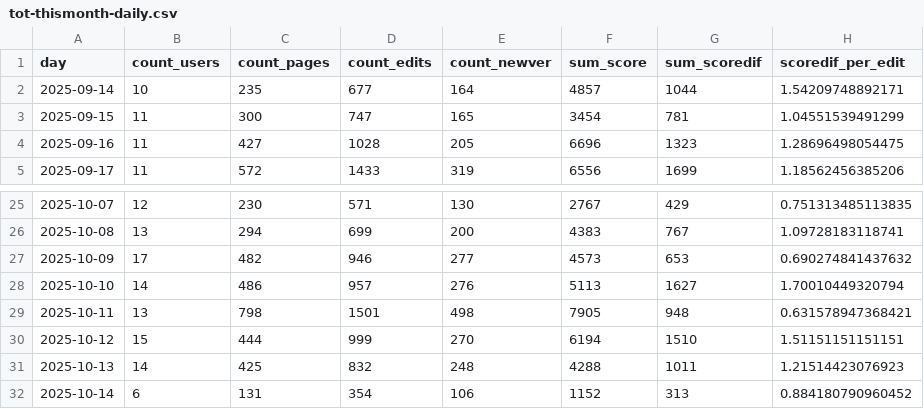
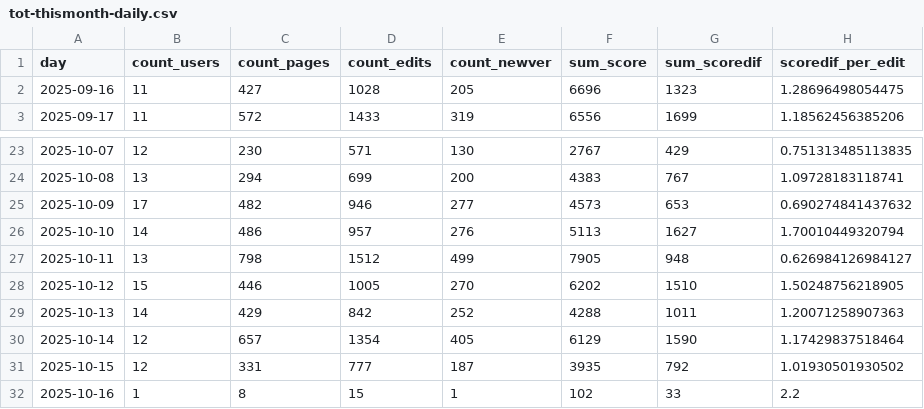
Before and after one commit to trentfisher/WeRelateTools, a CSV file: reports/tot-thismonth-daily.csv, drawn as a sheet; only a part is shown, gaps mark what is left out.

```diff
--- a/reports/tot-thismonth-daily.csv
+++ b/reports/tot-thismonth-daily.csv
@@ -1,4 +1,2 @@
 day,count_users,count_pages,count_edits,count_newver,sum_score,sum_scoredif,scoredif_per_edit
-2025-09-14,10,235,677,164,4857,1044,1.54209748892171
-2025-09-15,11,300,747,165,3454,781,1.04551539491299
 2025-09-16,11,427,1028,205,6696,1323,1.28696498054475
@@ -28,5 +26,7 @@ day,count_users,count_pages,count_edits,count_newver,sum_score,sum_scoredif,scor
 2025-10-10,14,486,957,276,5113,1627,1.70010449320794
-2025-10-11,13,798,1501,498,7905,948,0.631578947368421
-2025-10-12,15,444,999,270,6194,1510,1.51151151151151
-2025-10-13,14,425,832,248,4288,1011,1.21514423076923
-2025-10-14,6,131,354,106,1152,313,0.884180790960452
+2025-10-11,13,798,1512,499,7905,948,0.626984126984127
+2025-10-12,15,446,1005,270,6202,1510,1.50248756218905
+2025-10-13,14,429,842,252,4288,1011,1.20071258907363
+2025-10-14,12,657,1354,405,6129,1590,1.17429837518464
+2025-10-15,12,331,777,187,3935,792,1.01930501930502
+2025-10-16,1,8,15,1,102,33,2.2
```
Also changed, not shown: reports/tot-monthly.csv, reports/user-alltime.csv, 21 other files.
